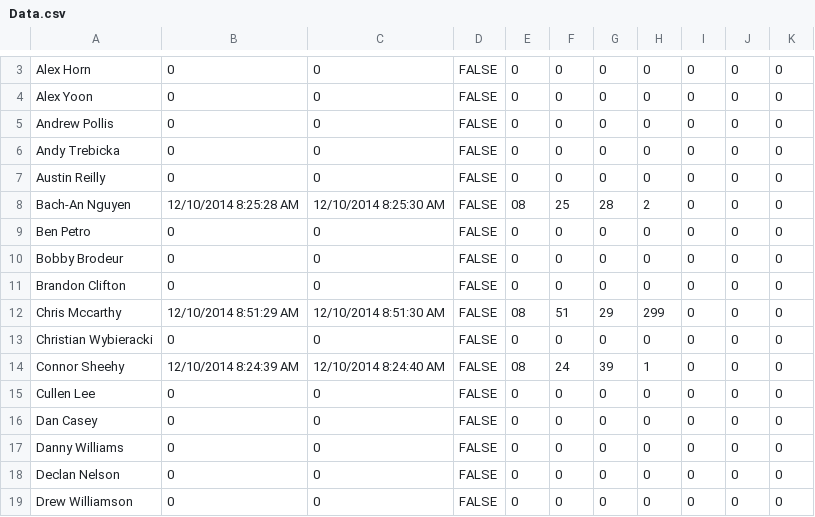
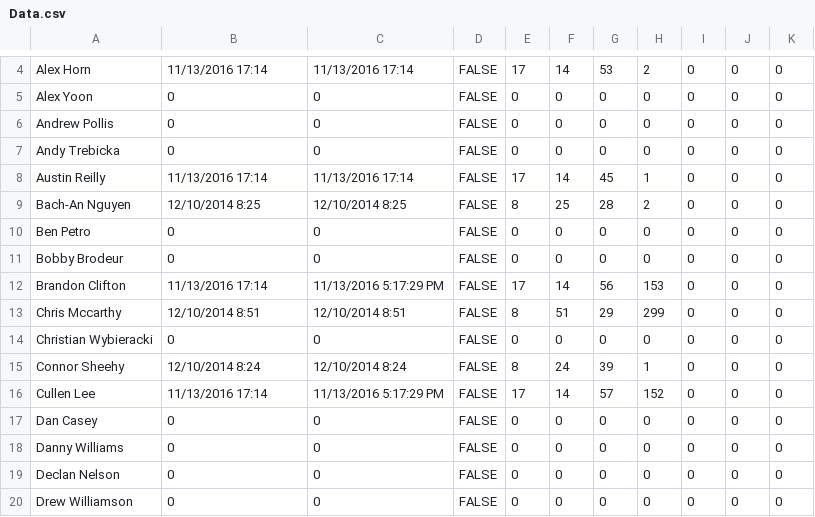
Before and after one commit to prifken/robotics3958, a CSV file: Timekeeper/Data/Data.csv, drawn as a sheet; only a part is shown, gaps mark what is left out; addresses are those after the commit; the diff covers the shown part only; the diff names each change by its address in the sheet, - before the commit and + after, or states it on an @@ line.

```diff
--- a/Timekeeper/Data/Data.csv
+++ b/Timekeeper/Data/Data.csv
-B4: 0
+B4: 11/13/2016 17:14
-C4: 0
+C4: 11/13/2016 17:14
-E4: 0
+E4: 17
-F4: 0
+F4: 14
-G4: 0
+G4: 53
-H4: 0
+H4: 2
-B8: 0
+B8: 11/13/2016 17:14
-C8: 0
+C8: 11/13/2016 17:14
-E8: 0
+E8: 17
-F8: 0
+F8: 14
-G8: 0
+G8: 45
-H8: 0
+H8: 1
-B9: 12/10/2014 8:25:28 AM
+B9: 12/10/2014 8:25
-C9: 12/10/2014 8:25:30 AM
+C9: 12/10/2014 8:25
-E9: 08
+E9: 8
-B12: 0
+B12: 11/13/2016 17:14
-C12: 0
+C12: 11/13/2016 5:17:29 PM
-E12: 0
+E12: 17
-F12: 0
+F12: 14
-G12: 0
+G12: 56
-H12: 0
+H12: 153
-B13: 12/10/2014 8:51:29 AM
+B13: 12/10/2014 8:51
-C13: 12/10/2014 8:51:30 AM
+C13: 12/10/2014 8:51
-E13: 08
+E13: 8
-B15: 12/10/2014 8:24:39 AM
+B15: 12/10/2014 8:24
-C15: 12/10/2014 8:24:40 AM
+C15: 12/10/2014 8:24
-E15: 08
+E15: 8
-B16: 0
+B16: 11/13/2016 17:14
-C16: 0
+C16: 11/13/2016 5:17:29 PM
-E16: 0
+E16: 17
-F16: 0
+F16: 14
-G16: 0
+G16: 57
-H16: 0
+H16: 152
```
Also changed, not shown: 1 added row and 11 edited cells elsewhere in this file, 11 other files.
